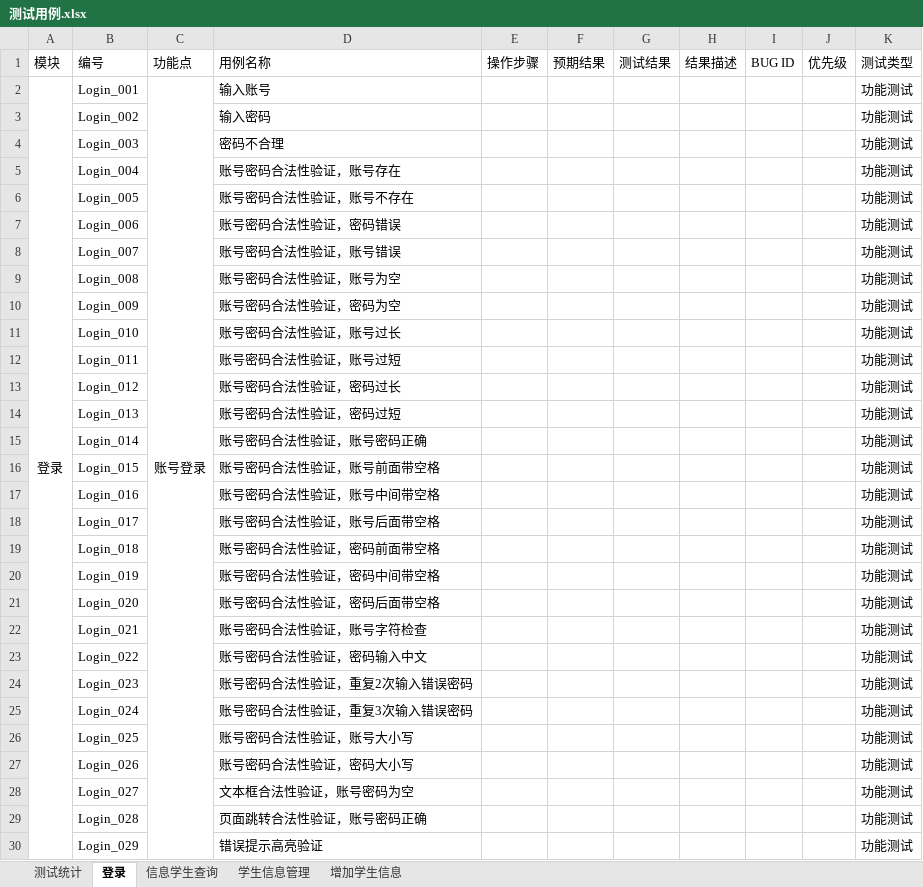
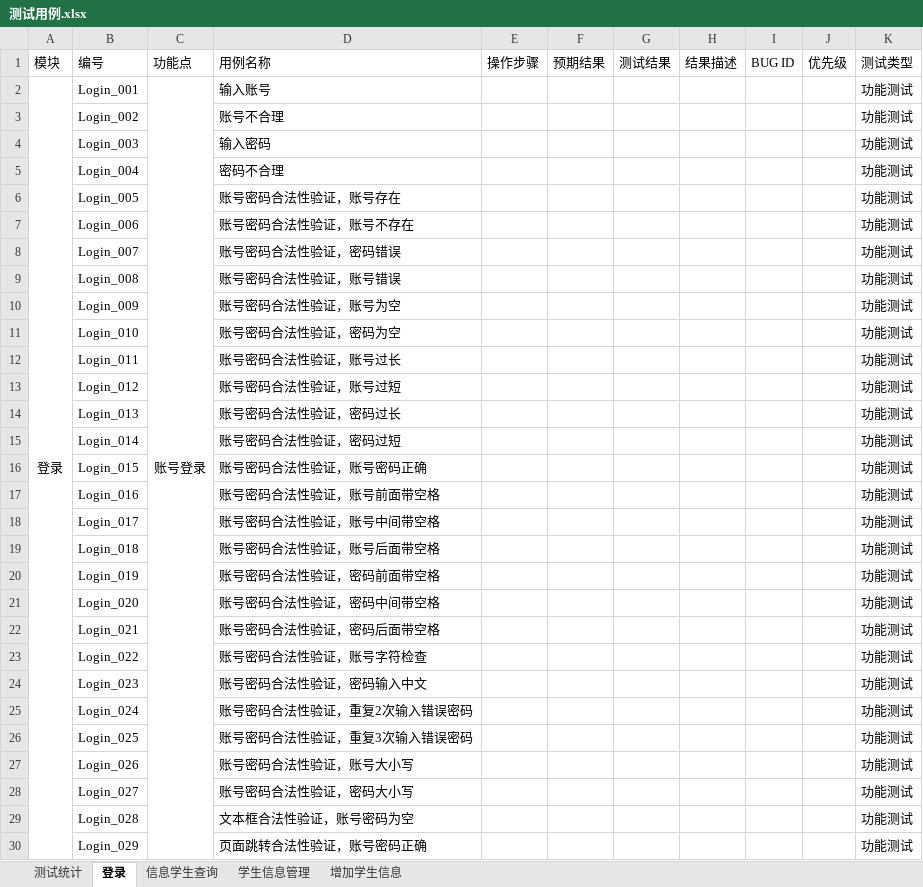
Before and after one commit to G2Bent/-, an Excel workbook: 测试用例.xlsx, sheet 登录, drawn as a sheet; only a part is shown; values as stored, in another font and other column widths than the file's, no borders; the diff covers the shown part only; the diff names each change by its address in the sheet, - before the commit and + after, or states it on an @@ line.

```diff
--- a/测试用例.xlsx (sheet 登录)
+++ b/测试用例.xlsx (sheet 登录)
-D3: 输入密码
+D3: 账号不合理
-D4: 密码不合理
+D4: 输入密码
-D5: 账号密码合法性验证，账号存在
+D5: 密码不合理
-D6: 账号密码合法性验证，账号不存在
+D6: 账号密码合法性验证，账号存在
-D7: 账号密码合法性验证，密码错误
+D7: 账号密码合法性验证，账号不存在
-D8: 账号密码合法性验证，账号错误
+D8: 账号密码合法性验证，密码错误
-D9: 账号密码合法性验证，账号为空
+D9: 账号密码合法性验证，账号错误
-D10: 账号密码合法性验证，密码为空
+D10: 账号密码合法性验证，账号为空
-D11: 账号密码合法性验证，账号过长
+D11: 账号密码合法性验证，密码为空
-D12: 账号密码合法性验证，账号过短
+D12: 账号密码合法性验证，账号过长
-D13: 账号密码合法性验证，密码过长
+D13: 账号密码合法性验证，账号过短
-D14: 账号密码合法性验证，密码过短
+D14: 账号密码合法性验证，密码过长
-D15: 账号密码合法性验证，账号密码正确
+D15: 账号密码合法性验证，密码过短
-D16: 账号密码合法性验证，账号前面带空格
+D16: 账号密码合法性验证，账号密码正确
-D17: 账号密码合法性验证，账号中间带空格
+D17: 账号密码合法性验证，账号前面带空格
-D18: 账号密码合法性验证，账号后面带空格
+D18: 账号密码合法性验证，账号中间带空格
-D19: 账号密码合法性验证，密码前面带空格
+D19: 账号密码合法性验证，账号后面带空格
-D20: 账号密码合法性验证，密码中间带空格
+D20: 账号密码合法性验证，密码前面带空格
-D21: 账号密码合法性验证，密码后面带空格
+D21: 账号密码合法性验证，密码中间带空格
-D22: 账号密码合法性验证，账号字符检查
+D22: 账号密码合法性验证，密码后面带空格
-D23: 账号密码合法性验证，密码输入中文
+D23: 账号密码合法性验证，账号字符检查
-D24: 账号密码合法性验证，重复2次输入错误密码
+D24: 账号密码合法性验证，密码输入中文
-D25: 账号密码合法性验证，重复3次输入错误密码
+D25: 账号密码合法性验证，重复2次输入错误密码
-D26: 账号密码合法性验证，账号大小写
+D26: 账号密码合法性验证，重复3次输入错误密码
-D27: 账号密码合法性验证，密码大小写
+D27: 账号密码合法性验证，账号大小写
-D28: 文本框合法性验证，账号密码为空
+D28: 账号密码合法性验证，密码大小写
-D29: 页面跳转合法性验证，账号密码正确
+D29: 文本框合法性验证，账号密码为空
-D30: 错误提示高亮验证
+D30: 页面跳转合法性验证，账号密码正确
```
Also changed, not shown: 1 added row and 38 edited cells elsewhere in this sheet, sheet 学生信息管理, sheet 信息学生查询, sheet 增加学生信息.
